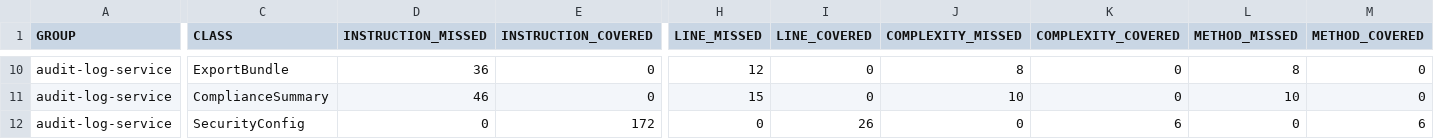
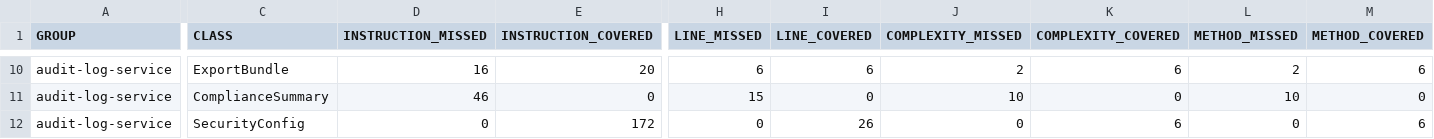
Before and after one commit to tusharjain44/audit-log-service, a CSV file: target/site/jacoco/jacoco.csv, drawn as a sheet; only a part is shown, gaps mark what is left out; the diff covers the shown part only; the diff names each change by its address in the sheet, - before the commit and + after, or states it on an @@ line.

Commit message:
test: expand MockMvc and service test suites to achieve 84% line and 88% branch coverage

```diff
--- a/target/site/jacoco/jacoco.csv
+++ b/target/site/jacoco/jacoco.csv
-D10 (INSTRUCTION_MISSED): 36
+D10 (INSTRUCTION_MISSED): 16
-E10 (INSTRUCTION_COVERED): 0
+E10 (INSTRUCTION_COVERED): 20
-H10 (LINE_MISSED): 12
+H10 (LINE_MISSED): 6
-I10 (LINE_COVERED): 0
+I10 (LINE_COVERED): 6
-J10 (COMPLEXITY_MISSED): 8
+J10 (COMPLEXITY_MISSED): 2
-K10 (COMPLEXITY_COVERED): 0
+K10 (COMPLEXITY_COVERED): 6
-L10 (METHOD_MISSED): 8
+L10 (METHOD_MISSED): 2
-M10 (METHOD_COVERED): 0
+M10 (METHOD_COVERED): 6
```
Also changed, not shown: 52 edited cells elsewhere in this file, 37 other files.
